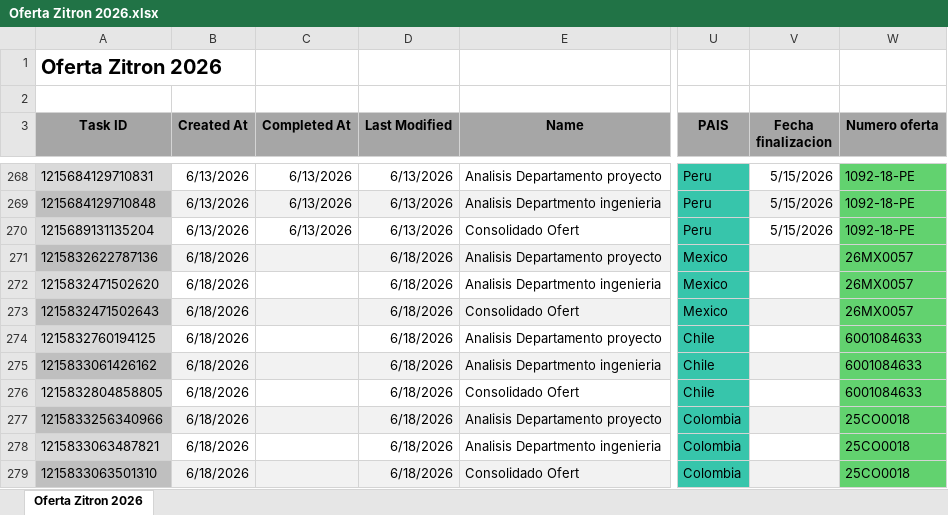
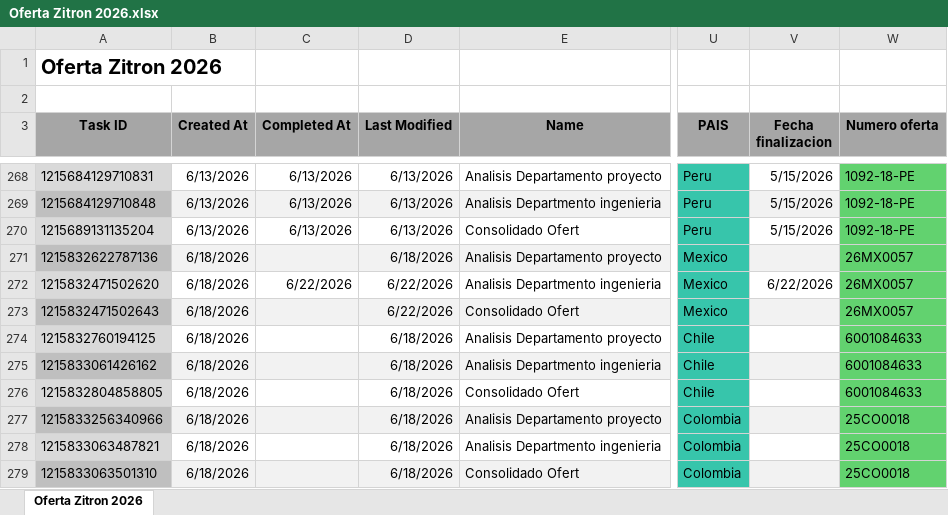
Before and after one commit to Nicolas-2026z/zitron-dashboard, an Excel workbook: data_ofertas/Oferta Zitron 2026.xlsx, sheet Oferta Zitron 2026, drawn as a sheet; only a part is shown, gaps mark what is left out; values as stored, in another font and other column widths than the file's, no borders; charts and pictures not drawn; the diff names each change by its address in the sheet, - before the commit and + after, or states it on an @@ line.

```diff
--- a/data_ofertas/Oferta Zitron 2026.xlsx (sheet Oferta Zitron 2026)
+++ b/data_ofertas/Oferta Zitron 2026.xlsx (sheet Oferta Zitron 2026)
-C272 (Completed At): (empty)
+C272 (Completed At): 6/22/2026
-D272:D273 (Last Modified): 6/18/2026
+D272:D273 (Last Modified): 6/22/2026
-V272 (Fecha finalizacion): (empty)
+V272 (Fecha finalizacion): 6/22/2026
```
Also changed, not shown: 1 other file.
